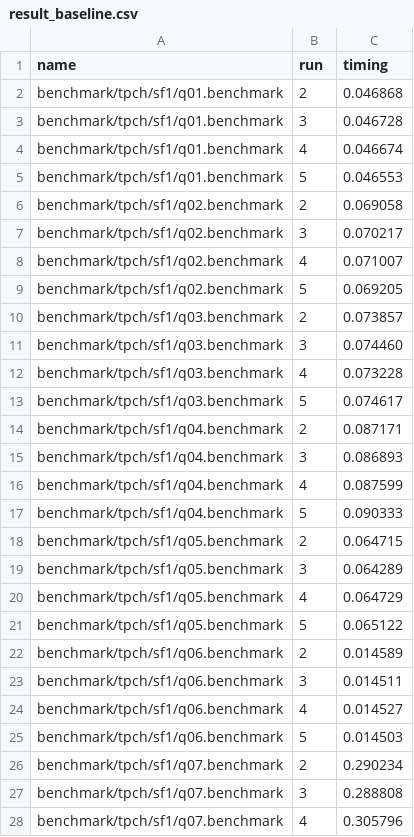
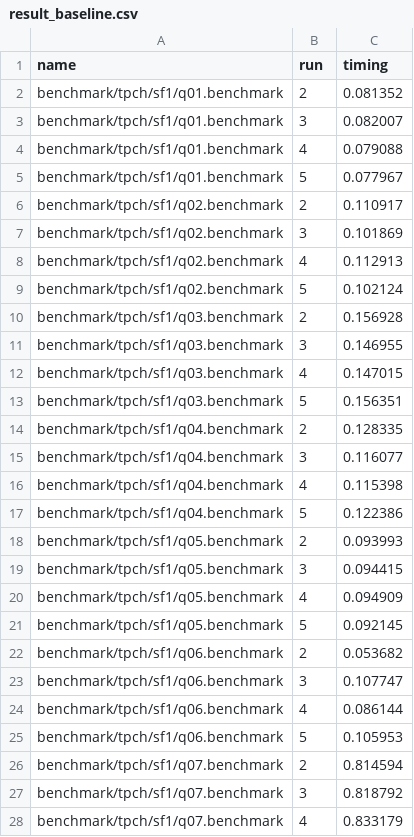
Before and after one commit to YangHarvey/DuckDB-SGX2, a CSV file: benchmarks/result_baseline.csv, drawn as a sheet; only a part is shown; the diff covers the shown part only.

Commit message:
redid benchmark with sf 16

```diff
--- a/benchmarks/result_baseline.csv
+++ b/benchmarks/result_baseline.csv
@@ -1,28 +1,28 @@
 name,run,timing
-benchmark/tpch/sf1/q01.benchmark,2,0.046868
-benchmark/tpch/sf1/q01.benchmark,3,0.046728
-benchmark/tpch/sf1/q01.benchmark,4,0.046674
-benchmark/tpch/sf1/q01.benchmark,5,0.046553
-benchmark/tpch/sf1/q02.benchmark,2,0.069058
-benchmark/tpch/sf1/q02.benchmark,3,0.070217
-benchmark/tpch/sf1/q02.benchmark,4,0.071007
-benchmark/tpch/sf1/q02.benchmark,5,0.069205
-benchmark/tpch/sf1/q03.benchmark,2,0.073857
-benchmark/tpch/sf1/q03.benchmark,3,0.074460
-benchmark/tpch/sf1/q03.benchmark,4,0.073228
-benchmark/tpch/sf1/q03.benchmark,5,0.074617
-benchmark/tpch/sf1/q04.benchmark,2,0.087171
-benchmark/tpch/sf1/q04.benchmark,3,0.086893
-benchmark/tpch/sf1/q04.benchmark,4,0.087599
-benchmark/tpch/sf1/q04.benchmark,5,0.090333
-benchmark/tpch/sf1/q05.benchmark,2,0.064715
-benchmark/tpch/sf1/q05.benchmark,3,0.064289
-benchmark/tpch/sf1/q05.benchmark,4,0.064729
-benchmark/tpch/sf1/q05.benchmark,5,0.065122
-benchmark/tpch/sf1/q06.benchmark,2,0.014589
-benchmark/tpch/sf1/q06.benchmark,3,0.014511
-benchmark/tpch/sf1/q06.benchmark,4,0.014527
-benchmark/tpch/sf1/q06.benchmark,5,0.014503
-benchmark/tpch/sf1/q07.benchmark,2,0.290234
-benchmark/tpch/sf1/q07.benchmark,3,0.288808
-benchmark/tpch/sf1/q07.benchmark,4,0.305796
+benchmark/tpch/sf1/q01.benchmark,2,0.081352
+benchmark/tpch/sf1/q01.benchmark,3,0.082007
+benchmark/tpch/sf1/q01.benchmark,4,0.079088
+benchmark/tpch/sf1/q01.benchmark,5,0.077967
+benchmark/tpch/sf1/q02.benchmark,2,0.110917
+benchmark/tpch/sf1/q02.benchmark,3,0.101869
+benchmark/tpch/sf1/q02.benchmark,4,0.112913
+benchmark/tpch/sf1/q02.benchmark,5,0.102124
+benchmark/tpch/sf1/q03.benchmark,2,0.156928
+benchmark/tpch/sf1/q03.benchmark,3,0.146955
+benchmark/tpch/sf1/q03.benchmark,4,0.147015
+benchmark/tpch/sf1/q03.benchmark,5,0.156351
+benchmark/tpch/sf1/q04.benchmark,2,0.128335
+benchmark/tpch/sf1/q04.benchmark,3,0.116077
+benchmark/tpch/sf1/q04.benchmark,4,0.115398
+benchmark/tpch/sf1/q04.benchmark,5,0.122386
+benchmark/tpch/sf1/q05.benchmark,2,0.093993
+benchmark/tpch/sf1/q05.benchmark,3,0.094415
+benchmark/tpch/sf1/q05.benchmark,4,0.094909
+benchmark/tpch/sf1/q05.benchmark,5,0.092145
+benchmark/tpch/sf1/q06.benchmark,2,0.053682
+benchmark/tpch/sf1/q06.benchmark,3,0.107747
+benchmark/tpch/sf1/q06.benchmark,4,0.086144
+benchmark/tpch/sf1/q06.benchmark,5,0.105953
+benchmark/tpch/sf1/q07.benchmark,2,0.814594
+benchmark/tpch/sf1/q07.benchmark,3,0.818792
+benchmark/tpch/sf1/q07.benchmark,4,0.833179
```
Also changed, not shown: 61 edited cells elsewhere in this file, 1 other file.
